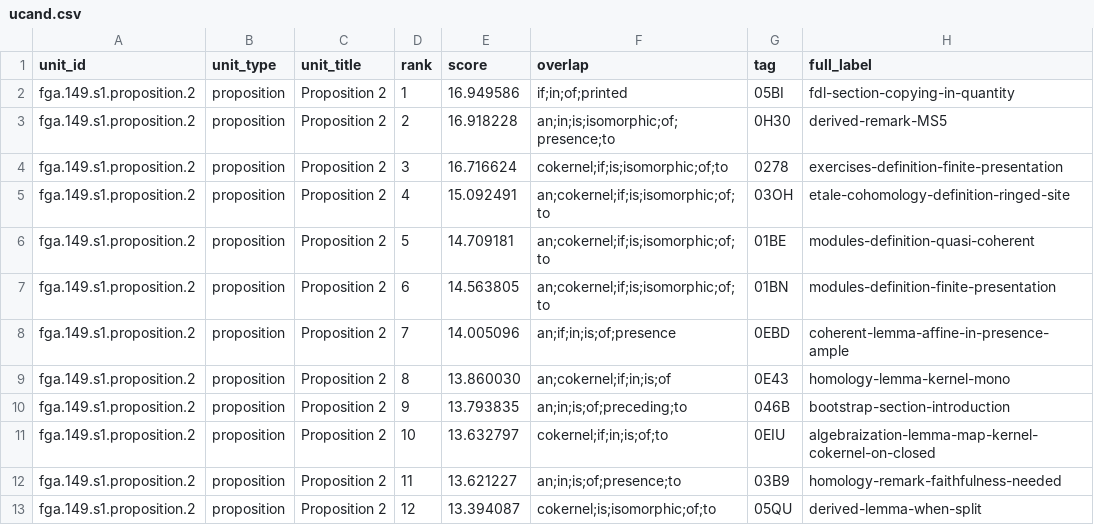
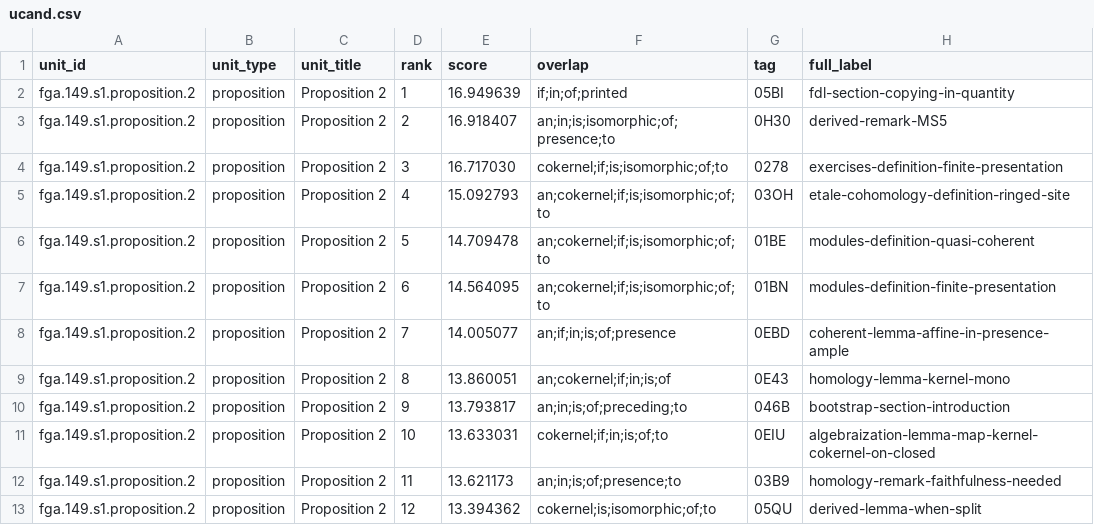
Before and after one commit to KokunoYumeto/stacks-english-ai-edition, a CSV file: fga/ucand.csv, drawn as a sheet; only a part is shown; the diff names each change by its address in the sheet, - before the commit and + after, or states it on an @@ line.

```diff
--- a/fga/ucand.csv
+++ b/fga/ucand.csv
-E2 (score): 16.949586
+E2 (score): 16.949639
-E3 (score): 16.918228
+E3 (score): 16.918407
-E4 (score): 16.716624
+E4 (score): 16.717030
-E5 (score): 15.092491
+E5 (score): 15.092793
-E6 (score): 14.709181
+E6 (score): 14.709478
-E7 (score): 14.563805
+E7 (score): 14.564095
-E8 (score): 14.005096
+E8 (score): 14.005077
-E9 (score): 13.860030
+E9 (score): 13.860051
-E10 (score): 13.793835
+E10 (score): 13.793817
-E11 (score): 13.632797
+E11 (score): 13.633031
-E12 (score): 13.621227
+E12 (score): 13.621173
-E13 (score): 13.394087
+E13 (score): 13.394362
```
Also changed, not shown: fga/dec.csv, fga/map.csv, 6 other files.
